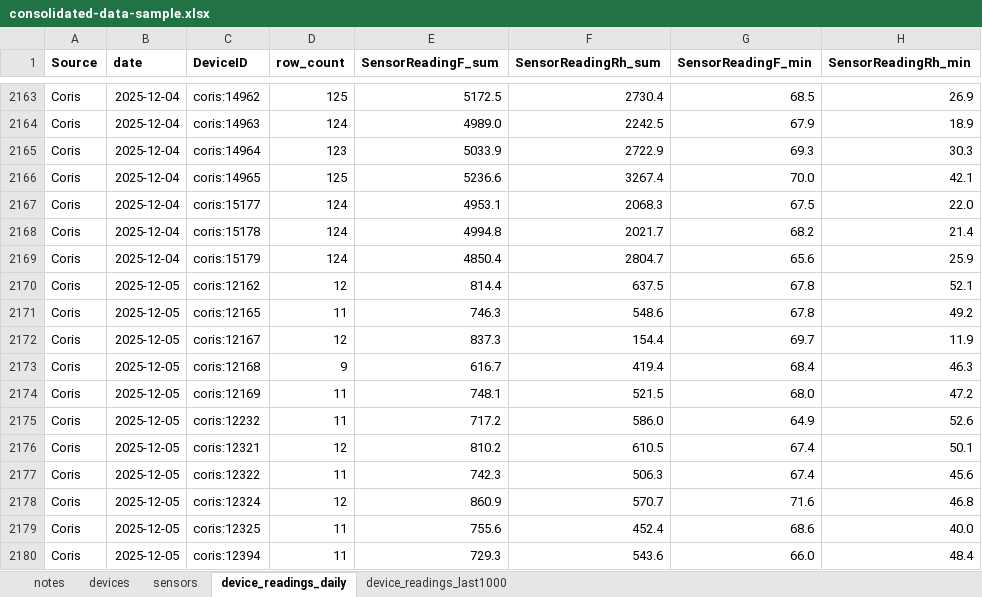
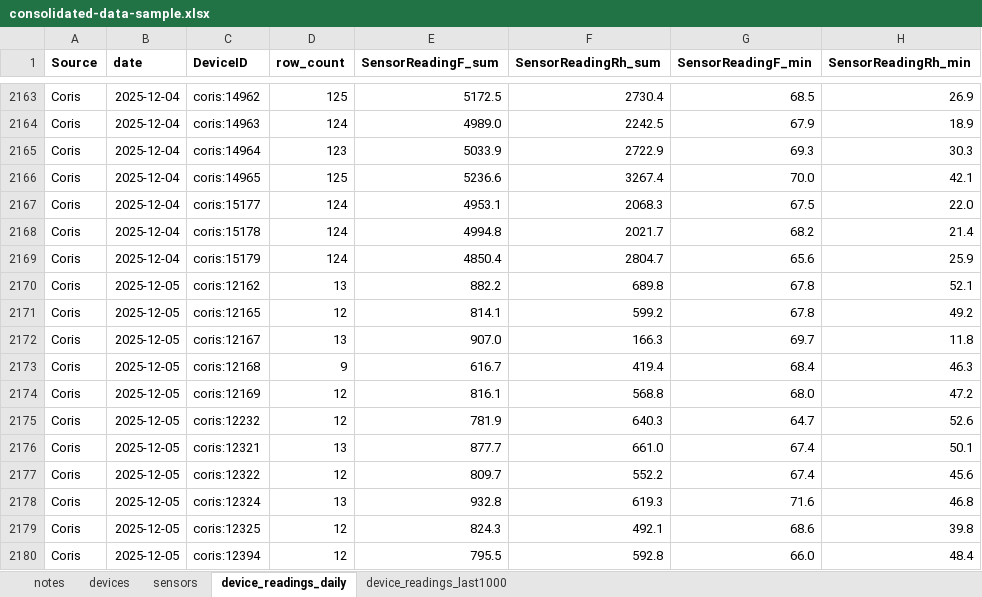
Before and after one commit to Environmental-Pipeline/environmental-sensor-poc, an Excel workbook: data-runner/consolidated-data-sample.xlsx, sheet device_readings_daily, drawn as a sheet; only a part is shown, gaps mark what is left out; values as stored, in another font and other column widths than the file's, no borders; the diff covers the shown part only; the diff names each change by its address in the sheet, - before the commit and + after, or states it on an @@ line.

```diff
--- a/data-runner/consolidated-data-sample.xlsx (sheet device_readings_daily)
+++ b/data-runner/consolidated-data-sample.xlsx (sheet device_readings_daily)
-D2170 (row_count): 12
+D2170 (row_count): 13
-E2170 (SensorReadingF_sum): 814.4
+E2170 (SensorReadingF_sum): 882.2
-F2170 (SensorReadingRh_sum): 637.5
+F2170 (SensorReadingRh_sum): 689.8
-D2171 (row_count): 11
+D2171 (row_count): 12
-E2171 (SensorReadingF_sum): 746.3
+E2171 (SensorReadingF_sum): 814.1
-F2171 (SensorReadingRh_sum): 548.6
+F2171 (SensorReadingRh_sum): 599.2
-D2172 (row_count): 12
+D2172 (row_count): 13
-E2172 (SensorReadingF_sum): 837.3
+E2172 (SensorReadingF_sum): 907.0
-F2172 (SensorReadingRh_sum): 154.4
+F2172 (SensorReadingRh_sum): 166.3
-H2172 (SensorReadingRh_min): 11.9
+H2172 (SensorReadingRh_min): 11.8
-D2174:D2175 (row_count): 11
+D2174:D2175 (row_count): 12
-E2174 (SensorReadingF_sum): 748.1
+E2174 (SensorReadingF_sum): 816.1
-F2174 (SensorReadingRh_sum): 521.5
+F2174 (SensorReadingRh_sum): 568.8
-E2175 (SensorReadingF_sum): 717.2
+E2175 (SensorReadingF_sum): 781.9
-F2175 (SensorReadingRh_sum): 586.0
+F2175 (SensorReadingRh_sum): 640.3
-G2175 (SensorReadingF_min): 64.9
+G2175 (SensorReadingF_min): 64.7
-D2176 (row_count): 12
+D2176 (row_count): 13
-E2176 (SensorReadingF_sum): 810.2
+E2176 (SensorReadingF_sum): 877.7
-F2176 (SensorReadingRh_sum): 610.5
+F2176 (SensorReadingRh_sum): 661.0
-D2177 (row_count): 11
+D2177 (row_count): 12
-E2177 (SensorReadingF_sum): 742.3
+E2177 (SensorReadingF_sum): 809.7
-F2177 (SensorReadingRh_sum): 506.3
+F2177 (SensorReadingRh_sum): 552.2
-D2178 (row_count): 12
+D2178 (row_count): 13
-E2178 (SensorReadingF_sum): 860.9
+E2178 (SensorReadingF_sum): 932.8
-F2178 (SensorReadingRh_sum): 570.7
+F2178 (SensorReadingRh_sum): 619.3
-D2179:D2180 (row_count): 11
+D2179:D2180 (row_count): 12
-E2179 (SensorReadingF_sum): 755.6
+E2179 (SensorReadingF_sum): 824.3
-F2179 (SensorReadingRh_sum): 452.4
+F2179 (SensorReadingRh_sum): 492.1
-H2179 (SensorReadingRh_min): 40.0
+H2179 (SensorReadingRh_min): 39.8
-E2180 (SensorReadingF_sum): 729.3
+E2180 (SensorReadingF_sum): 795.5
-F2180 (SensorReadingRh_sum): 543.6
+F2180 (SensorReadingRh_sum): 592.8
```
Also changed, not shown: 327 edited cells elsewhere in this sheet, sheet device_readings_last1000, 8 other files.
